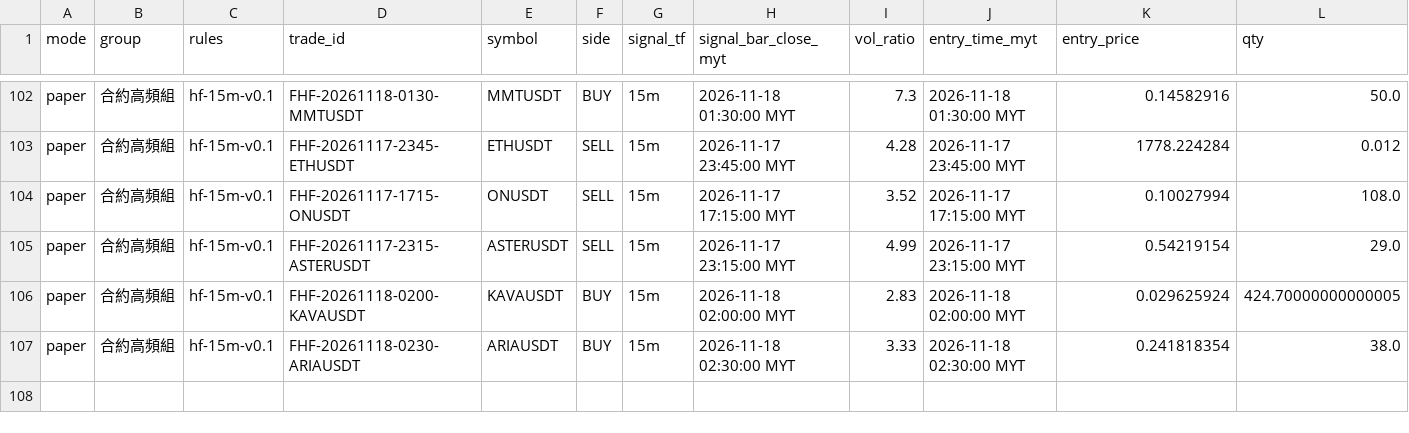
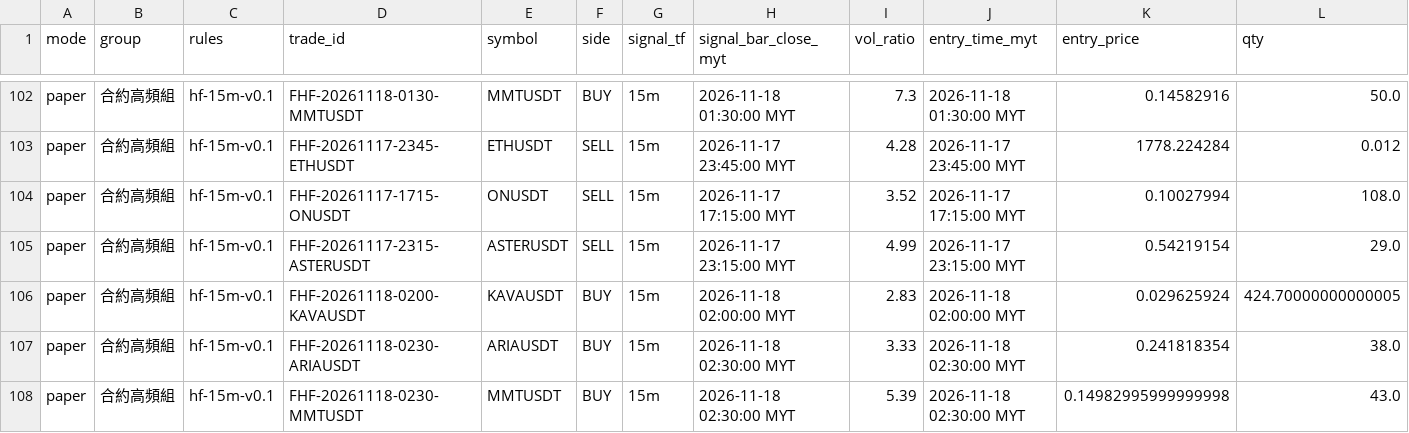
Before and after one commit to allenzeng060-lgtm/trade-dashboard, a CSV file: data/ledgers/trading-journal/futures_hf15m/trades.csv, drawn as a sheet; only a part is shown, gaps mark what is left out; rows hold the shown columns only; the diff names each change by its address in the sheet, - before the commit and + after, or states it on an @@ line.

```diff
--- a/data/ledgers/trading-journal/futures_hf15m/trades.csv
+++ b/data/ledgers/trading-journal/futures_hf15m/trades.csv
+row 108: paper | 合約高頻組 | hf-15m-v0.1 | FHF-20261118-0230-MMTUSDT | MMTUSDT | BUY | 15m | 2026-11-18 02:30:00 MYT | 5.39 | 2026-11-18 02:30:00 MYT | 0.14982995999999998 | 43.0
```
Also changed, not shown: data/ledgers/trading-journal/futures_hf15m/equity.csv, 18 other files.
